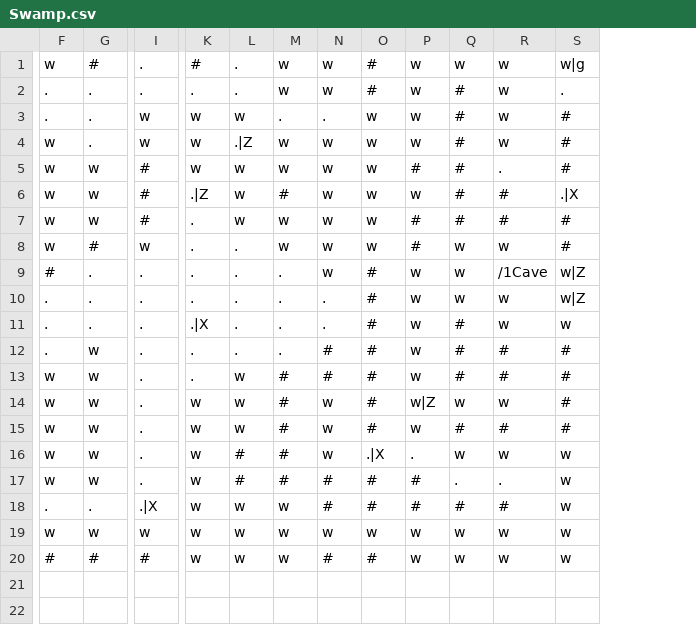
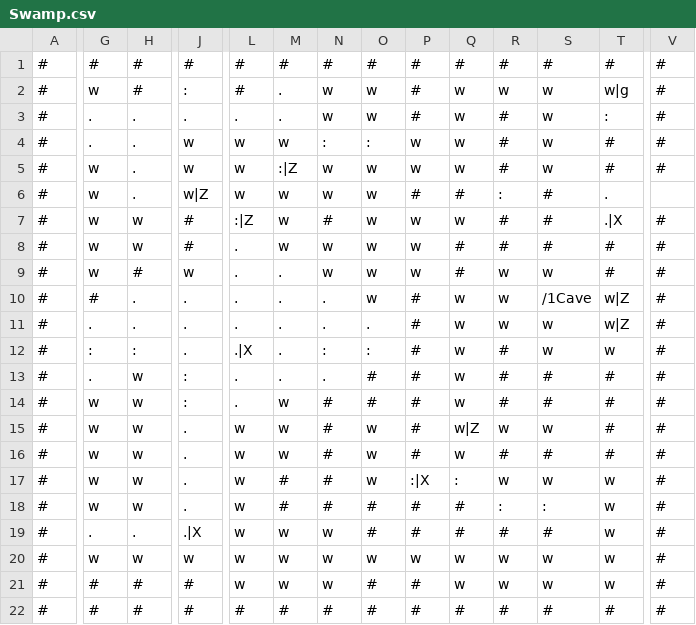
Before and after one commit to RawToast/bouken, a CSV file: public/world/Swamp.csv, drawn as a sheet; only a part is shown, gaps mark what is left out; removed rows and columns are numbered as before the commit, all else as after; rows hold the shown columns only; the diff covers the shown part only; the diff names each change by its address in the sheet, - before the commit and + after, or states it on an @@ line.

```diff
--- a/public/world/Swamp.csv
+++ b/public/world/Swamp.csv
+column A, rows 2-5: all #; rows 7-21: all #
+column V, rows 2-5: all #; rows 7-21: all #
+row 1: # | # | # | # | # | # | # | # | # | # | # | # | # | #
-J2: .
+J2: :
-T3: .
+T3: :
-N4: .
+N4: :
-O4: .
+O4: :
-M5: .|Z
+M5: :|Z
-row 5: w | w | # | w | w | w | w | w | # | # | . | #
+row 6: # | w | . | w|Z | w | w | w | w | # | # | : | # | .
-L7: .|Z
+L7: :|Z
-G12: .
+G12: :
-H12: .
+H12: :
-N12: .
+N12: :
-O12: .
+O12: :
-J13:J14: .
+J13:J14: :
-P17: .|X
+P17: :|X
-Q17: .
+Q17: :
-R18: .
+R18: :
-S18: .
+S18: :
+row 22: # | # | # | # | # | # | # | # | # | # | # | # | # | #
```
Also changed, not shown: 1 edited cell elsewhere in this file, public/world/Dungeon 3.csv, public/world/Labyrinth.csv, 15 other files.
